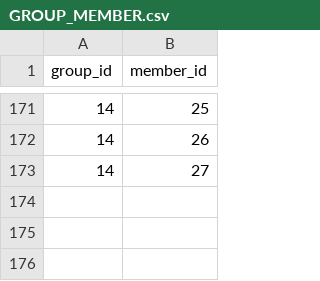
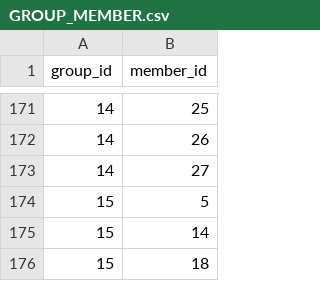
Before and after one commit to DiiSollertia/HoloDB, a CSV file: csv/GROUP_MEMBER.csv, drawn as a sheet; only a part is shown, gaps mark what is left out; the diff names each change by its address in the sheet, - before the commit and + after, or states it on an @@ line.

```diff
--- a/csv/GROUP_MEMBER.csv
+++ b/csv/GROUP_MEMBER.csv
+row 174: 15 | 5
+row 175: 15 | 14
+row 176: 15 | 18
```
Also changed, not shown: csv/ALBUMS.csv, csv/GROUPS.csv, 4 other files.
